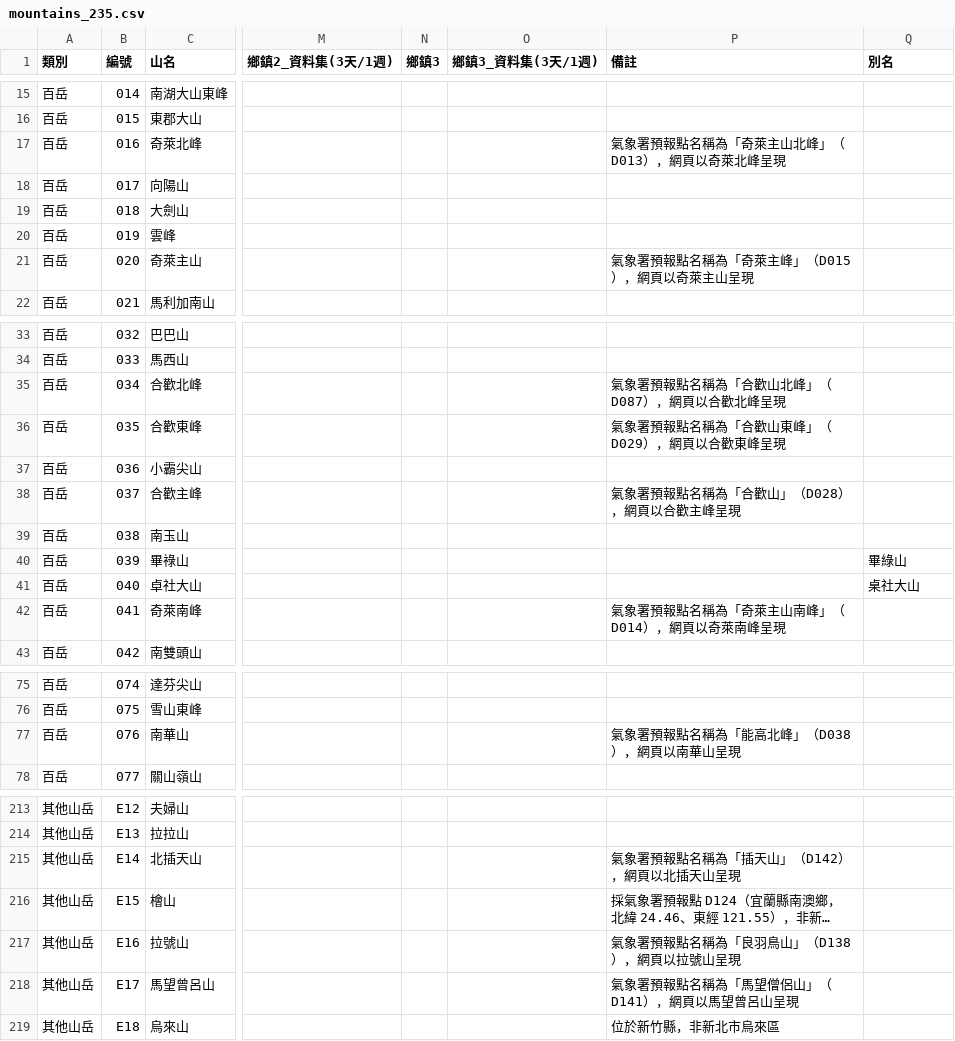
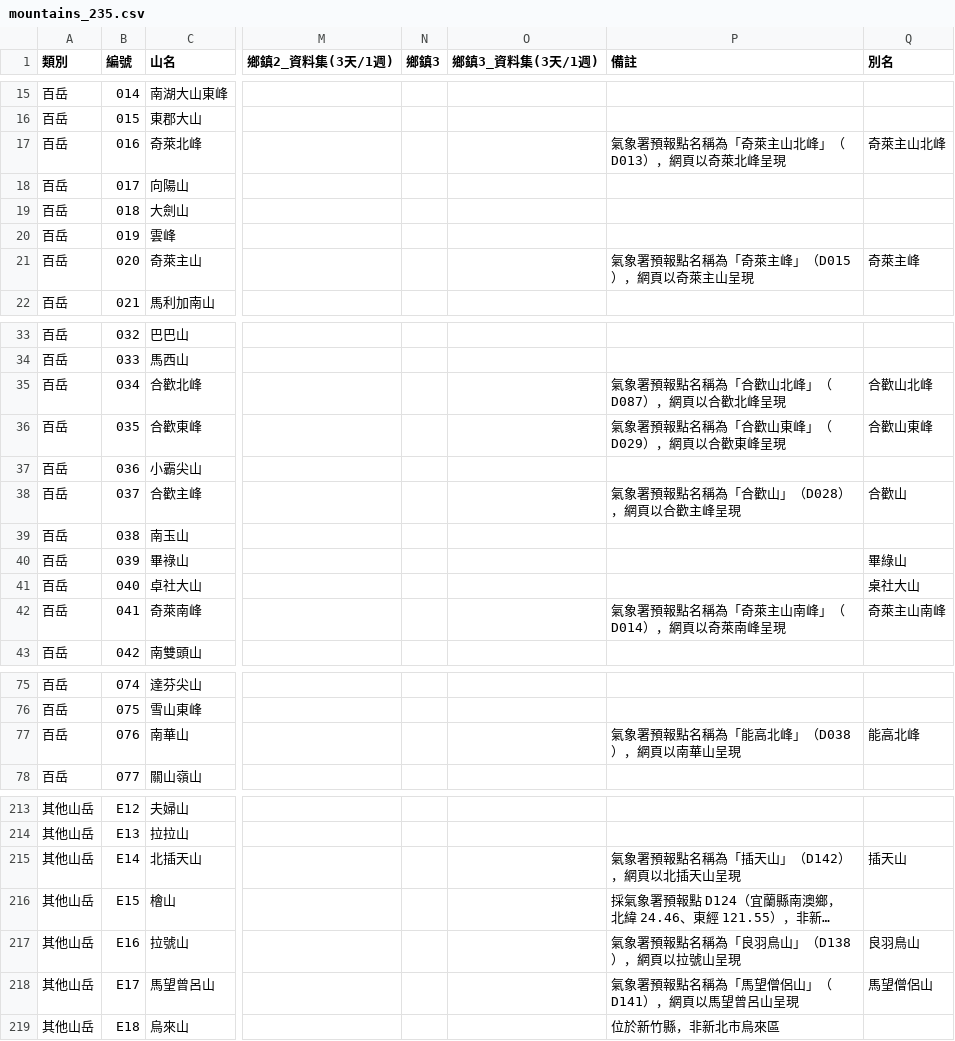
Before and after one commit to GC-tw/kantian, a CSV file: data/mountains_235.csv, drawn as a sheet; only a part is shown, gaps mark what is left out; long unchanged cells end in …; the diff covers the shown part only; the diff names each change by its address in the sheet, - before the commit and + after, or states it on an @@ line.

```diff
--- a/data/mountains_235.csv
+++ b/data/mountains_235.csv
-Q17 (別名): (empty)
+Q17 (別名): 奇萊主山北峰
-Q21 (別名): (empty)
+Q21 (別名): 奇萊主峰
-Q35 (別名): (empty)
+Q35 (別名): 合歡山北峰
-Q36 (別名): (empty)
+Q36 (別名): 合歡山東峰
-Q38 (別名): (empty)
+Q38 (別名): 合歡山
-Q42 (別名): (empty)
+Q42 (別名): 奇萊主山南峰
-Q77 (別名): (empty)
+Q77 (別名): 能高北峰
-Q215 (別名): (empty)
+Q215 (別名): 插天山
-Q217 (別名): (empty)
+Q217 (別名): 良羽鳥山
-Q218 (別名): (empty)
+Q218 (別名): 馬望僧侶山
```
Also changed, not shown: 4 edited cells elsewhere in this file, 2 other files.
